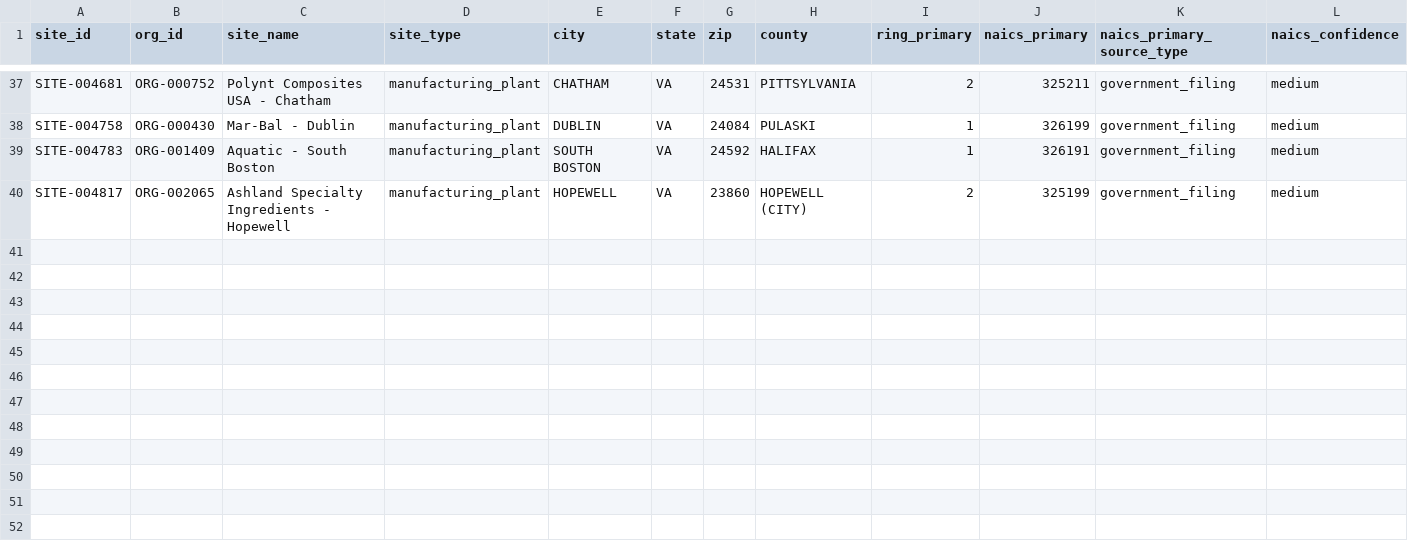
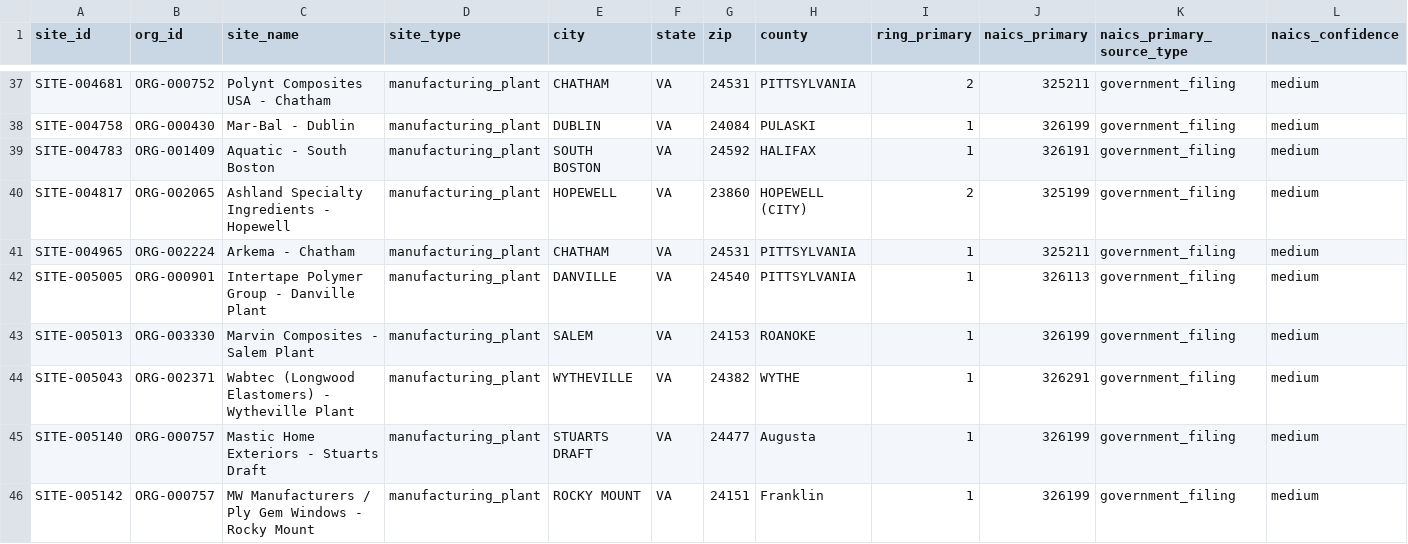
Before and after one commit to polymerindustrycluster/polymer-atlas, a CSV file: data/sites_VA.csv, drawn as a sheet; only a part is shown, gaps mark what is left out; rows hold the shown columns only; the diff names each change by its address in the sheet, - before the commit and + after, or states it on an @@ line.

Commit message:
Pass 22 body 3 of 5: national TRI packets 013-018 (273 sites, 50 orgs, 277 links) + liveness watch seeds (Michelin, INEOS, RESRG)

```diff
--- a/data/sites_VA.csv
+++ b/data/sites_VA.csv
+row 41: SITE-004965 | ORG-002224 | Arkema - Chatham | manufacturing_plant | CHATHAM | VA | 24531 | PITTSYLVANIA | 1 | 325211 | government_filing | medium
+row 42: SITE-005005 | ORG-000901 | Intertape Polymer Group - Danville Plant | manufacturing_plant | DANVILLE | VA | 24540 | PITTSYLVANIA | 1 | 326113 | government_filing | medium
+row 43: SITE-005013 | ORG-003330 | Marvin Composites - Salem Plant | manufacturing_plant | SALEM | VA | 24153 | ROANOKE | 1 | 326199 | government_filing | medium
+row 44: SITE-005043 | ORG-002371 | Wabtec (Longwood Elastomers) - Wytheville Plant | manufacturing_plant | WYTHEVILLE | VA | 24382 | WYTHE | 1 | 326291 | government_filing | medium
+row 45: SITE-005140 | ORG-000757 | Mastic Home Exteriors - Stuarts Draft | manufacturing_plant | STUARTS DRAFT | VA | 24477 | Augusta | 1 | 326199 | government_filing | medium
+row 46: SITE-005142 | ORG-000757 | MW Manufacturers / Ply Gem Windows - Rocky Mount | manufacturing_plant | ROCKY MOUNT | VA | 24151 | Franklin | 1 | 326199 | government_filing | medium
```
Also changed, not shown: data/sites_LA.csv, data/sites_MO.csv, 45 other files.
